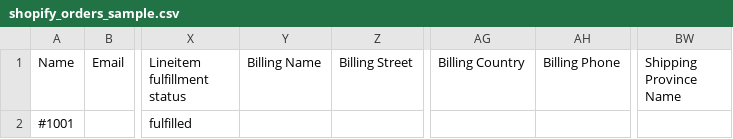
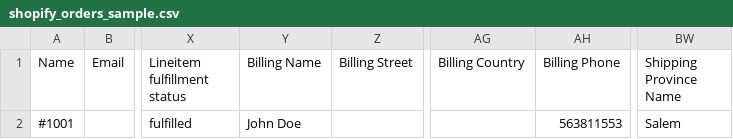
Before and after one commit to salemalhaddad/jazaa, a CSV file: public/shopify_orders_sample.csv, drawn as a sheet; only a part is shown, gaps mark what is left out; the diff names each change by its address in the sheet, - before the commit and + after, or states it on an @@ line.

Commit message:
Shopify integration: CSV upload and error handling implemented

```diff
--- a/public/shopify_orders_sample.csv
+++ b/public/shopify_orders_sample.csv
-Y2 (Billing Name): (empty)
+Y2 (Billing Name): John Doe
-AH2 (Billing Phone): (empty)
+AH2 (Billing Phone): 563811553
-BW2 (Shipping Province Name): (empty)
+BW2 (Shipping Province Name): Salem
```
Also changed, not shown: 1 other file.
